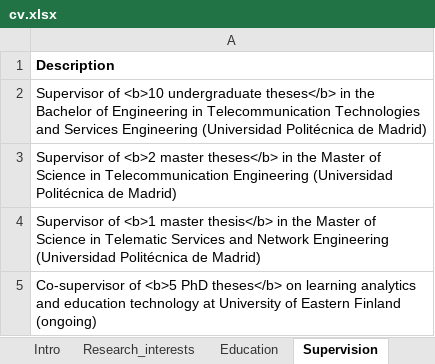
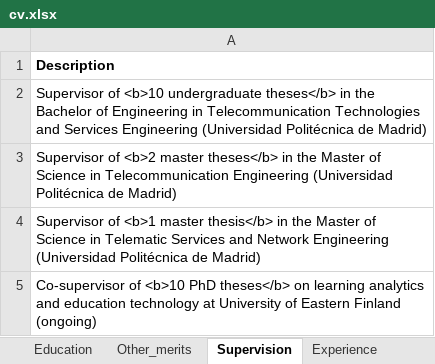
Before and after one commit to sonsoleslp/sonsoleslp.github.io, an Excel workbook: cv.xlsx, sheet Supervision, drawn as a sheet; values as stored, in another font and other column widths than the file's, no borders; charts and pictures not drawn; the diff names each change by its address in the sheet, - before the commit and + after, or states it on an @@ line.

```diff
--- a/cv.xlsx (sheet Supervision)
+++ b/cv.xlsx (sheet Supervision)
-A5: Co-supervisor of <b>5 PhD theses</b>…
+A5: Co-supervisor of <b>10 PhD theses</b>…
```
Also changed, not shown: sheet Other_merits, sheet Software, sheet Awards, other sheet tabs, charts or pictures, 8 other files.
